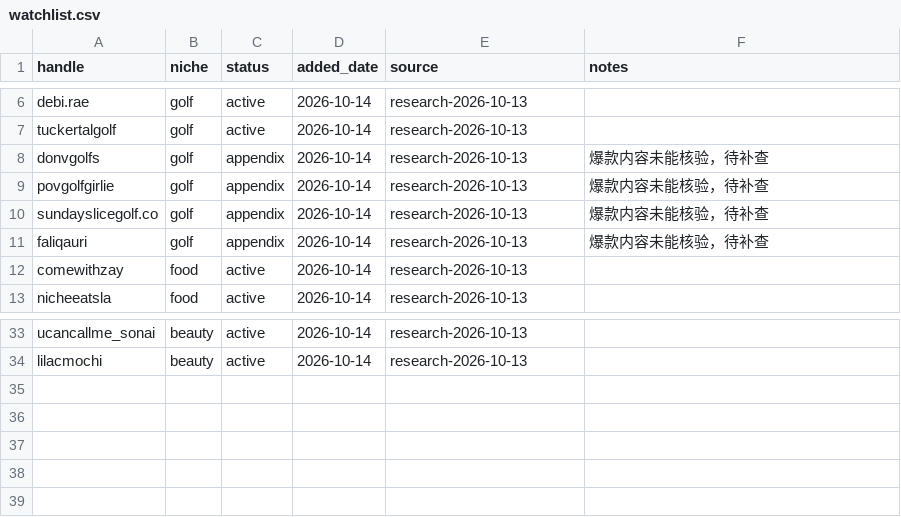
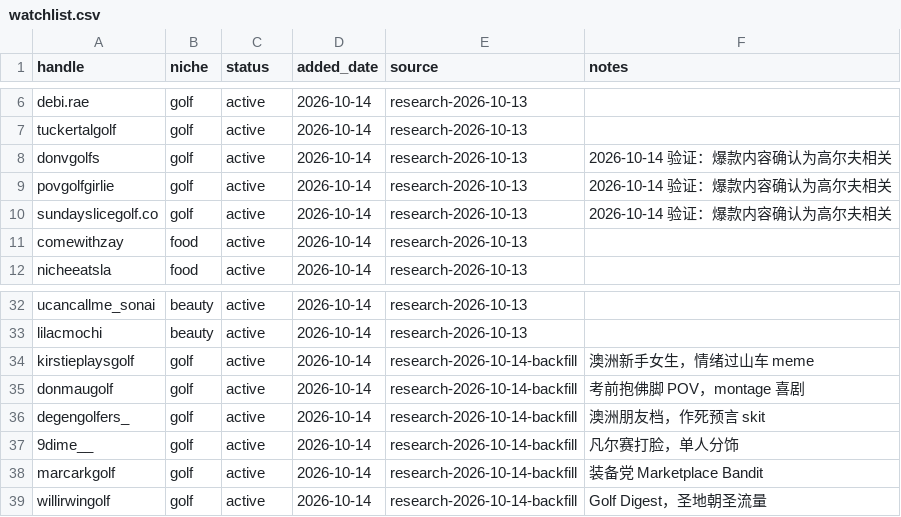
Before and after one commit to KH95314/ivy-reels-watch, a CSV file: seeds/watchlist.csv, drawn as a sheet; only a part is shown, gaps mark what is left out.

Commit message:
watchlist: backfill 6 golf + verify appendix

```diff
--- a/seeds/watchlist.csv
+++ b/seeds/watchlist.csv
@@ -7,6 +7,5 @@ debi.rae,golf,active,2026-10-14,research-2026-10-13,
 tuckertalgolf,golf,active,2026-10-14,research-2026-10-13,
-donvgolfs,golf,appendix,2026-10-14,research-2026-10-13,爆款内容未能核验，待补查
-povgolfgirlie,golf,appendix,2026-10-14,research-2026-10-13,爆款内容未能核验，待补查
-sundayslicegolf.co,golf,appendix,2026-10-14,research-2026-10-13,爆款内容未能核验，待补查
-faliqauri,golf,appendix,2026-10-14,research-2026-10-13,爆款内容未能核验，待补查
+donvgolfs,golf,active,2026-10-14,research-2026-10-13,2026-10-14 验证：爆款内容确认为高尔夫相关
+povgolfgirlie,golf,active,2026-10-14,research-2026-10-13,2026-10-14 验证：爆款内容确认为高尔夫相关
+sundayslicegolf.co,golf,active,2026-10-14,research-2026-10-13,2026-10-14 验证：爆款内容确认为高尔夫相关
 comewithzay,food,active,2026-10-14,research-2026-10-13,
@@ -34 +33,7 @@ ucancallme_sonai,beauty,active,2026-10-14,research-2026-10-13,
 lilacmochi,beauty,active,2026-10-14,research-2026-10-13,
+kirstieplaysgolf,golf,active,2026-10-14,research-2026-10-14-backfill,澳洲新手女生，情绪过山车 meme
+donmaugolf,golf,active,2026-10-14,research-2026-10-14-backfill,考前抱佛脚 POV，montage 喜剧
+degengolfers_,golf,active,2026-10-14,research-2026-10-14-backfill,澳洲朋友档，作死预言 skit
+9dime__,golf,active,2026-10-14,research-2026-10-14-backfill,凡尔赛打脸，单人分饰
+marcarkgolf,golf,active,2026-10-14,research-2026-10-14-backfill,装备党 Marketplace Bandit
+willirwingolf,golf,active,2026-10-14,research-2026-10-14-backfill,Golf Digest，圣地朝圣流量
```
